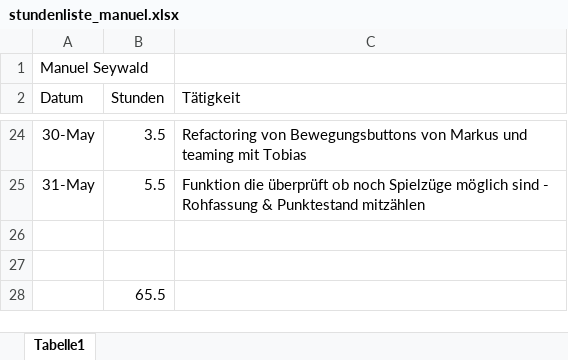
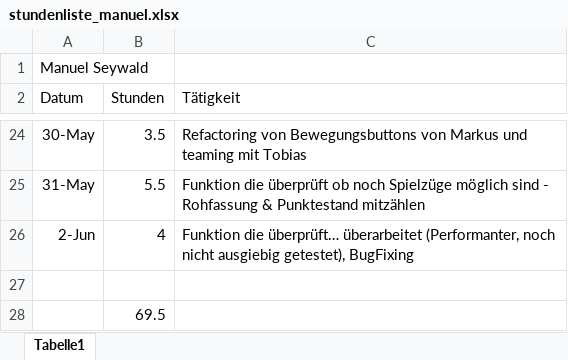
Before and after one commit to mamen/se2blokus, an Excel workbook: Docs/stundenliste_manuel.xlsx, sheet Tabelle1, drawn as a sheet; only a part is shown, gaps mark what is left out; values as stored, in another font and other column widths than the file's, no borders; removed rows and columns are numbered as before the commit, all else as after; the diff names each change by its address in the sheet, - before the commit and + after, or states it on an @@ line.

Commit message:
AnyTurnsLeft angepasst + BugFixing
Funktion müsste performanter sein und funktioniert prinzipiell (ohne
ausgiebiges Testen)
Ein Bug wurde mit Daniel gefixed, Steine wurden übermalt bei "rechts",
"runter", "links" Buttons

```diff
--- a/Docs/stundenliste_manuel.xlsx (sheet Tabelle1)
+++ b/Docs/stundenliste_manuel.xlsx (sheet Tabelle1)
+row 26: 2-Jun | 4 | Funktion die überprüft… überarbeitet (Performanter, noch nicht ausgiebig getestet), BugFixing
-row 27: (empty)
-B28 (Stunden): 65.5
+B28 (Stunden): 69.5
```
Also changed, not shown: 3 other files.
